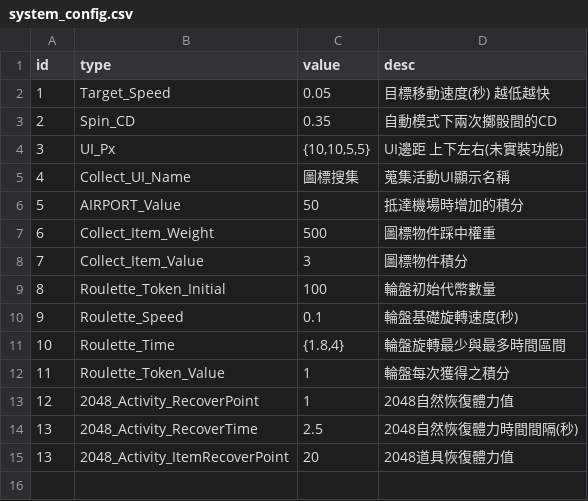
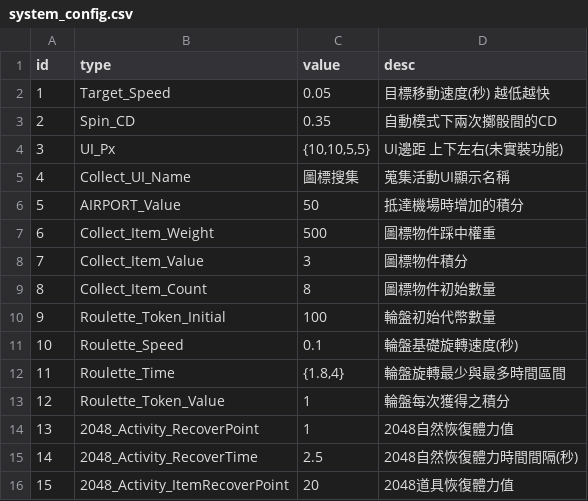
Before and after one commit to myKOF/Monopoly-Sim.github.io-, a CSV file: config/system_config.csv, drawn as a sheet.

```diff
--- a/config/system_config.csv
+++ b/config/system_config.csv
@@ -8,8 +8,9 @@
 7,Collect_Item_Value,3,圖標物件積分
-8,Roulette_Token_Initial,100,輪盤初始代幣數量
-9,Roulette_Speed,0.1,輪盤基礎旋轉速度(秒)
-10,Roulette_Time,"{1.8,4}",輪盤旋轉最少與最多時間區間
-11,Roulette_Token_Value,1,輪盤每次獲得之積分
-12,2048_Activity_RecoverPoint,1,2048自然恢復體力值
-13,2048_Activity_RecoverTime,2.5,2048自然恢復體力時間間隔(秒)
-13,2048_Activity_ItemRecoverPoint,20,2048道具恢復體力值
+8,Collect_Item_Count,8,圖標物件初始數量
+9,Roulette_Token_Initial,100,輪盤初始代幣數量
+10,Roulette_Speed,0.1,輪盤基礎旋轉速度(秒)
+11,Roulette_Time,"{1.8,4}",輪盤旋轉最少與最多時間區間
+12,Roulette_Token_Value,1,輪盤每次獲得之積分
+13,2048_Activity_RecoverPoint,1,2048自然恢復體力值
+14,2048_Activity_RecoverTime,2.5,2048自然恢復體力時間間隔(秒)
+15,2048_Activity_ItemRecoverPoint,20,2048道具恢復體力值
```
Also changed, not shown: 2 other files.
